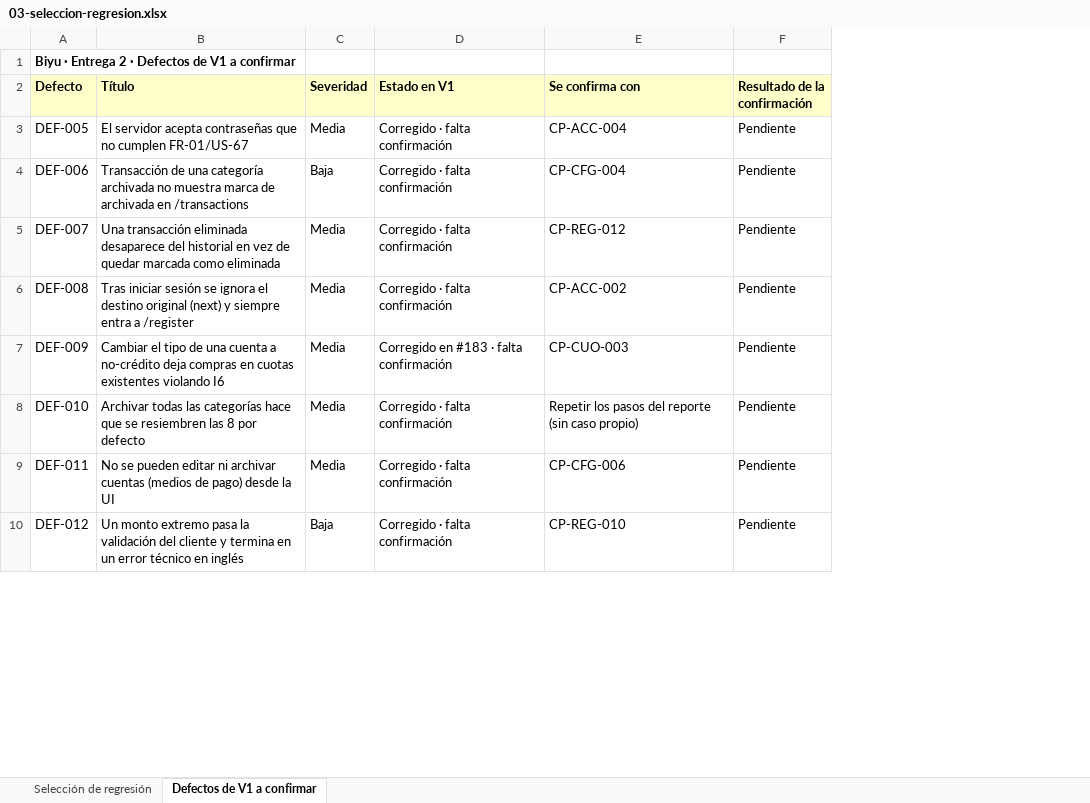
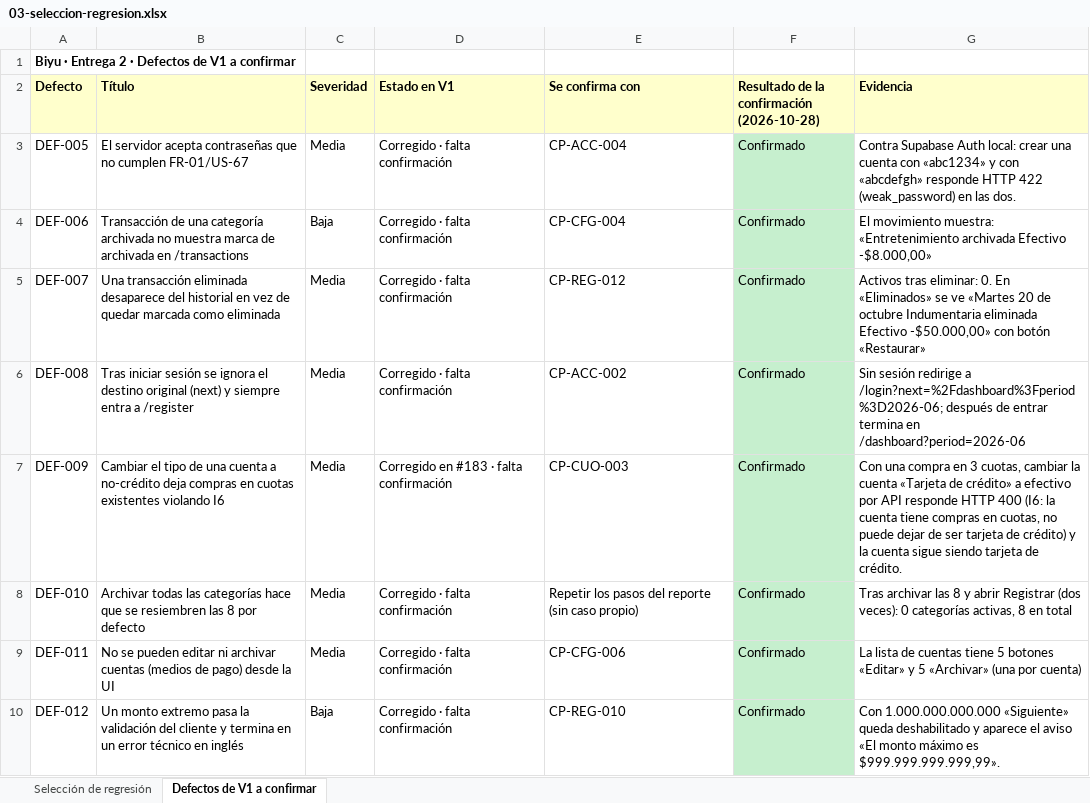
Before and after one commit to Joaconz/Biyu, an Excel workbook: entrega-2/03-seleccion-regresion.xlsx, sheet Defectos de V1 a confirmar, drawn as a sheet; only a part is shown; values as stored, in another font and other column widths than the file's, no borders; removed rows and columns are numbered as before the commit, all else as after; the diff names each change by its address in the sheet, - before the commit and + after, or states it on an @@ line.

```diff
--- a/entrega-2/03-seleccion-regresion.xlsx (sheet Defectos de V1 a confirmar)
+++ b/entrega-2/03-seleccion-regresion.xlsx (sheet Defectos de V1 a confirmar)
-column F (Resultado de la confirmación), rows 3-10: all Pendiente
+column F, rows 2-10: Resultado de la confirmación (2026-10-28) | Confirmado | Confirmado | Confirmado | Confirmado | Confirmado | Confirmado | Confirmado | Confirmado
+column G (Evidencia), rows 3-10: Contra Supabase Auth local: crear una cuenta con «abc1234» y con «abcdefgh» responde HTTP 422 (weak_password) en las dos. | El movimiento muestra: «Entretenimiento archivada Efectivo -$8.000,00» | Activos tras eliminar: 0. En «Eliminados» se ve «Martes 20 de octubre Indumentaria eliminada Efectivo -$50.000,00» con botón «Restaurar» | Sin sesión redirige a /login?next=%2Fdashboard%3Fperiod%3D2026-06; después de entrar termina en /dashboard?period=2026-06 | Con una compra en 3 cuotas, cambiar la cuenta «Tarjeta de crédito» a efectivo por API responde HTTP 400 (I6: la cuenta tiene compras en cuotas, no puede dejar de ser tarjeta de crédito) y la cuenta sigue siendo tarjeta de crédito. | Tras archivar las 8 y abrir Registrar (dos veces): 0 categorías activas, 8 en total | La lista de cuentas tiene 5 botones «Editar» y 5 «Archivar» (una por cuenta) | Con 1.000.000.000.000 «Siguiente» queda deshabilitado y aparece el aviso «El monto máximo es $999.999.999.999,99».
```
Also changed, not shown: entrega-2/06-reporte-de-ejecucion.xlsx, 3 other files.
